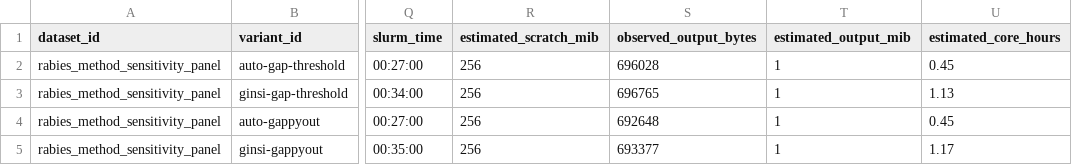
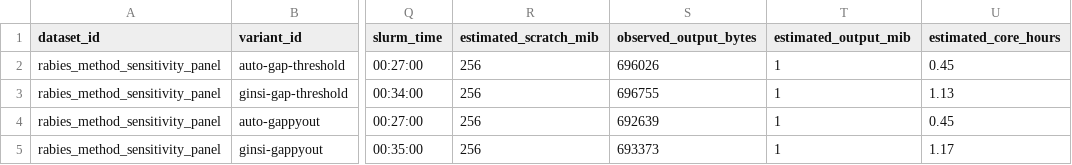
Before and after one commit to bijux/bijux-phylogenetics, a TSV file: packages/bijux-phylogenetics/src/bijux_phylogenetics/resources/datasets/pathogens/rabies_method_sensitivity_panel/expected/slurm-job-plan.tsv, drawn as a sheet; only a part is shown, gaps mark what is left out; the diff names each change by its address in the sheet, - before the commit and + after, or states it on an @@ line.

```diff
--- a/packages/bijux-phylogenetics/src/bijux_phylogenetics/resources/datasets/pathogens/rabies_method_sensitivity_panel/expected/slurm-job-plan.tsv
+++ b/packages/bijux-phylogenetics/src/bijux_phylogenetics/resources/datasets/pathogens/rabies_method_sensitivity_panel/expected/slurm-job-plan.tsv
-S2 (observed_output_bytes): 696028
+S2 (observed_output_bytes): 696026
-S3 (observed_output_bytes): 696765
+S3 (observed_output_bytes): 696755
-S4 (observed_output_bytes): 692648
+S4 (observed_output_bytes): 692639
-S5 (observed_output_bytes): 693377
+S5 (observed_output_bytes): 693373
```
Also changed, not shown: packages/bijux-phylogenetics/src/bijux_phylogenetics/resources/datasets/pathogens/rabies_method_sensitivity_panel/expected/reproducibility-checks.tsv, 14 other files.
